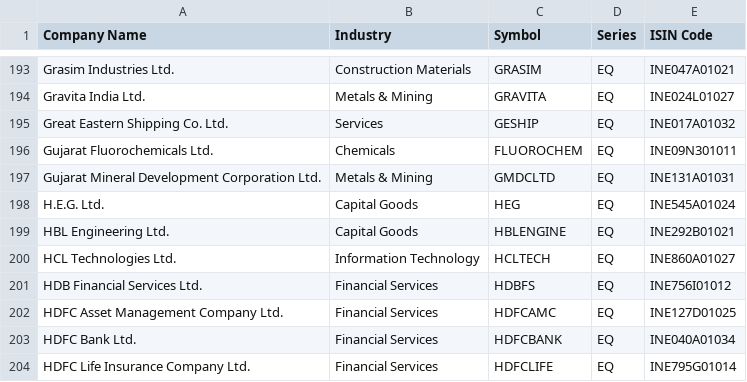
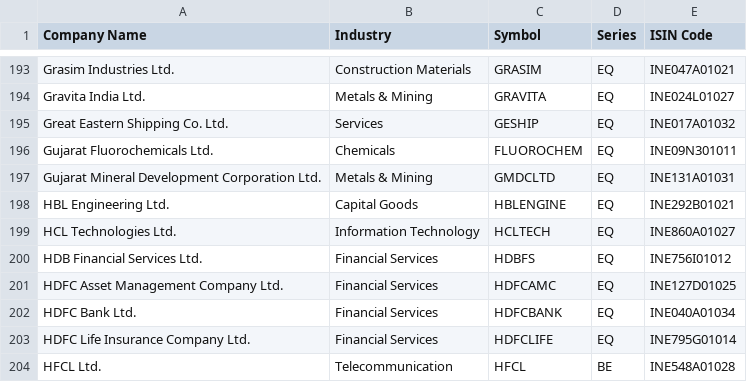
Before and after one commit to anilsahu89/My-world, a CSV file: data/nifty500_symbols.csv, drawn as a sheet; only a part is shown, gaps mark what is left out; the shorter side is filled out with more unchanged rows; the diff names each change by its address in the sheet, - before the commit and + after, or states it on an @@ line.

Commit message:
OL desk universe extended NSE-200 -> NIFTY-500 (owner, 9 Oct) — volume gate untouched (3x avg20 for O=L, 1.5x O=H) and the Rs50 floor stays, so the mid/small-cap tail self-filters on liquidity; nse_symbols reads the nifty500 csv (EQ series only, dead HEG row dropped after DUMMYHEG) with a fallback to the old 200 list; Yahoo fallback path chunked into 150-ticker batches so 500-symbol downloads can't go flaky in one call. Live check: 499 symbols, 20 O=L candidates vs 15 in the old universe

```diff
--- a/data/nifty500_symbols.csv
+++ b/data/nifty500_symbols.csv
-row 198: H.E.G. Ltd. | Capital Goods | HEG | EQ | INE545A01024
```
Also changed, not shown: 1 other file.
